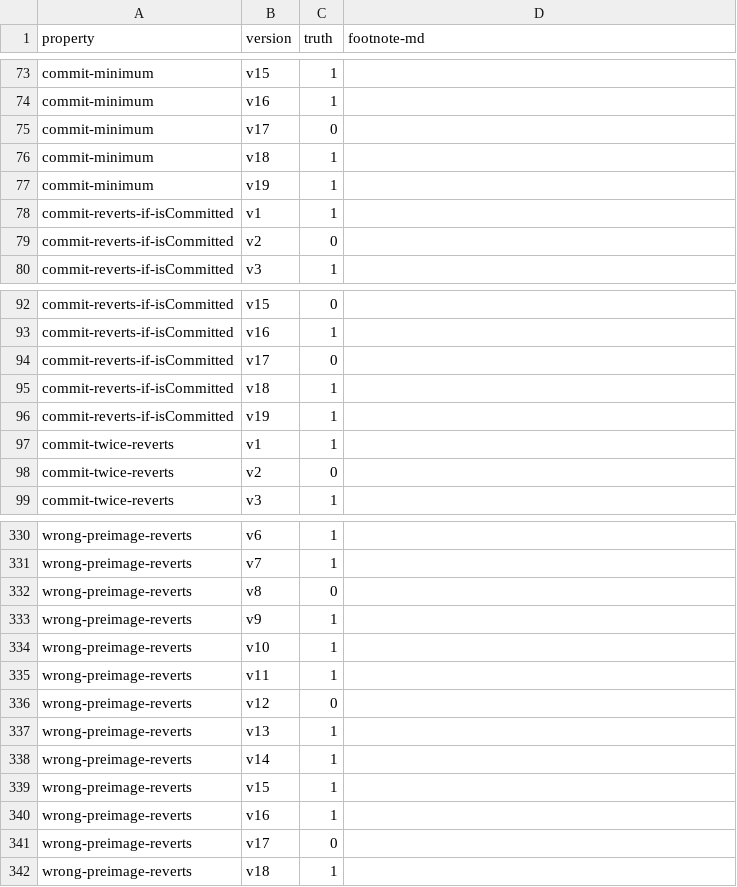
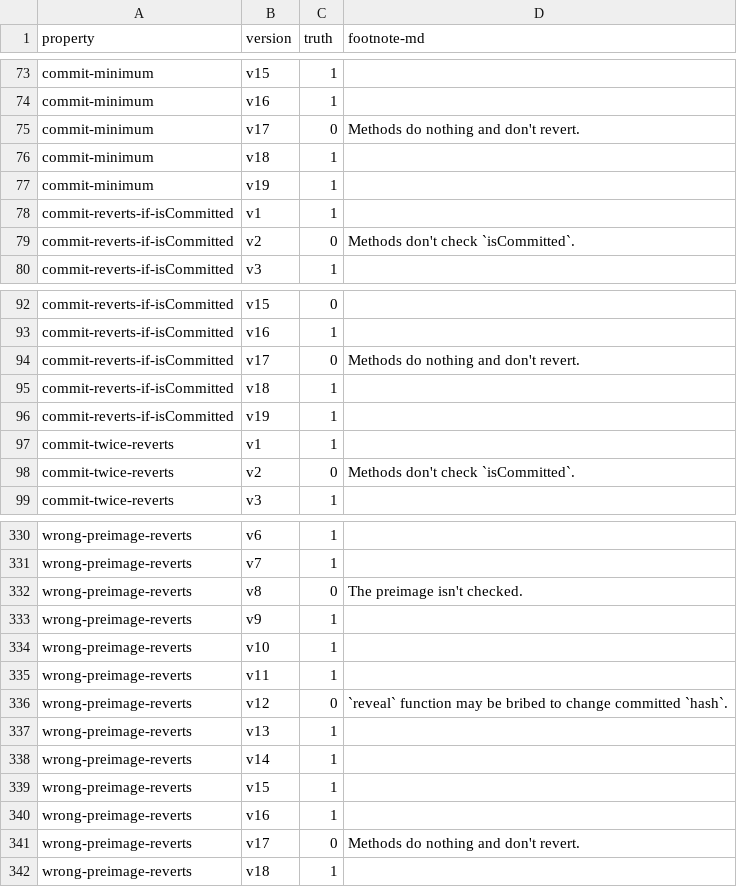
Before and after one commit to Eic17H/contracts-verification-benchmark, a CSV file: contracts/htlc/ground-truth.csv, drawn as a sheet; only a part is shown, gaps mark what is left out; the diff covers the shown part only.

```diff
--- a/contracts/htlc/ground-truth.csv
+++ b/contracts/htlc/ground-truth.csv
@@ -75 +75 @@ commit-minimum,v16,1
-commit-minimum,v17,0
+commit-minimum,v17,0,"Methods do nothing and don't revert."
@@ -78,3 +78,3 @@ commit-minimum,v19,1
 commit-reverts-if-isCommitted,v1,1,
-commit-reverts-if-isCommitted,v2,0,
+commit-reverts-if-isCommitted,v2,0,"Methods don't check `isCommitted`."
 commit-reverts-if-isCommitted,v3,1,
@@ -93,3 +93,3 @@ commit-reverts-if-isCommitted,v15,0,
 commit-reverts-if-isCommitted,v16,1,
-commit-reverts-if-isCommitted,v17,0,
+commit-reverts-if-isCommitted,v17,0,"Methods do nothing and don't revert."
 commit-reverts-if-isCommitted,v18,1,
@@ -97,3 +97,3 @@ commit-reverts-if-isCommitted,v19,1,
 commit-twice-reverts,v1,1,
-commit-twice-reverts,v2,0,
+commit-twice-reverts,v2,0,"Methods don't check `isCommitted`."
 commit-twice-reverts,v3,1,
@@ -331,3 +331,3 @@ wrong-preimage-reverts,v6,1,
 wrong-preimage-reverts,v7,1,
-wrong-preimage-reverts,v8,0,
+wrong-preimage-reverts,v8,0,"The preimage isn't checked."
 wrong-preimage-reverts,v9,1,
@@ -335,3 +335,3 @@ wrong-preimage-reverts,v10,1,
 wrong-preimage-reverts,v11,1,
-wrong-preimage-reverts,v12,0,
+wrong-preimage-reverts,v12,0,"`reveal` function may be bribed to change committed `hash`."
 wrong-preimage-reverts,v13,1,
@@ -340,3 +340,3 @@ wrong-preimage-reverts,v15,1,
 wrong-preimage-reverts,v16,1,
-wrong-preimage-reverts,v17,0,
+wrong-preimage-reverts,v17,0,"Methods do nothing and don't revert."
 wrong-preimage-reverts,v18,1,
```
Also changed, not shown: 18 edited cells elsewhere in this file, contracts/escrow/ground-truth.csv, contracts/zerotoken_bet/ground-truth.csv.
